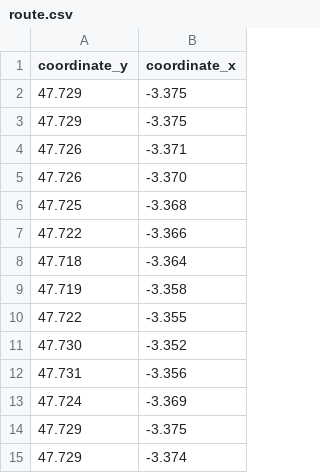
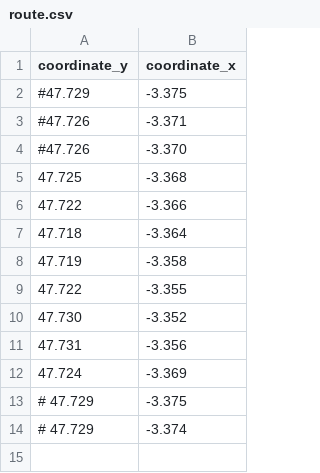
Before and after one commit to cedricomarchando/navigation, a CSV file: python/route.csv, drawn as a sheet.

Commit message:
update of the route

```diff
--- a/python/route.csv
+++ b/python/route.csv
@@ -1,6 +1,5 @@
 coordinate_y, coordinate_x
-47.729, -3.375
-47.729, -3.375
-47.726, -3.371
-47.726, -3.370
+#47.729, -3.375
+#47.726, -3.371
+#47.726, -3.370
 47.725, -3.368
@@ -13,3 +12,3 @@ coordinate_y, coordinate_x
 47.724, -3.369
-47.729, -3.375
-47.729, -3.374
+# 47.729, -3.375
+# 47.729, -3.374
```
